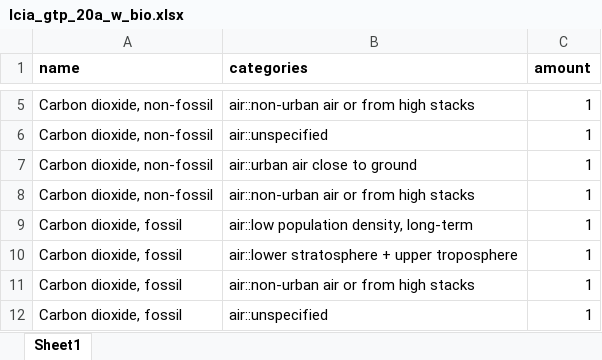
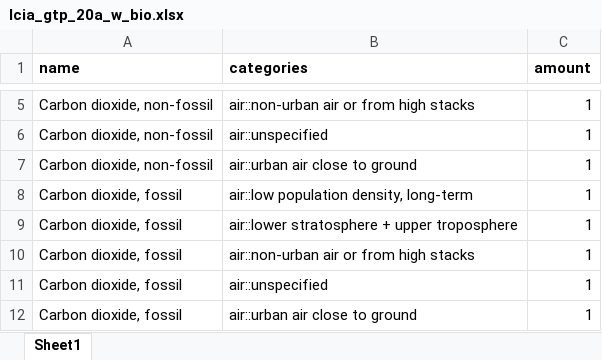
Before and after one commit to polca/premise_gwp, an Excel workbook: premise_gwp/data/lcia_gtp_20a_w_bio.xlsx, sheet Sheet1, drawn as a sheet; only a part is shown, gaps mark what is left out; the shorter side is filled out with more unchanged rows; values as stored, in another font and other column widths than the file's, no borders; the diff names each change by its address in the sheet, - before the commit and + after, or states it on an @@ line.

Commit message:
Remove duplicate for Carbon dioxide, non-fossil, from non-urban air.

```diff
--- a/premise_gwp/data/lcia_gtp_20a_w_bio.xlsx (sheet Sheet1)
+++ b/premise_gwp/data/lcia_gtp_20a_w_bio.xlsx (sheet Sheet1)
-row 8: Carbon dioxide, non-fossil | air::non-urban air or from high stacks | 1
```
Also changed, not shown: premise_gwp/data/lcia_gtp_100a_w_bio.xlsx, premise_gwp/data/lcia_gwp_100a_w_bio.xlsx, 2 other files.
